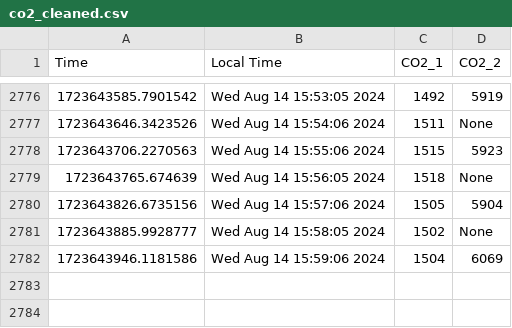
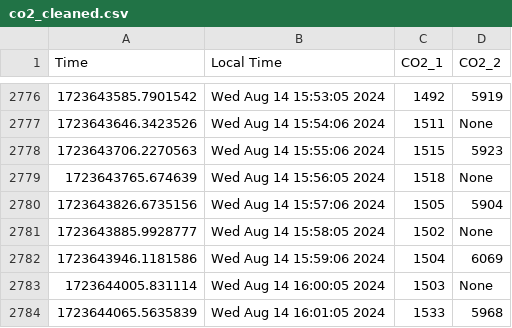
Before and after one commit to uwenji/BiolabSensors, a CSV file: data/co2_cleaned.csv, drawn as a sheet; only a part is shown, gaps mark what is left out; the diff names each change by its address in the sheet, - before the commit and + after, or states it on an @@ line.

```diff
--- a/data/co2_cleaned.csv
+++ b/data/co2_cleaned.csv
+row 2783: 1723644005.831114 | Wed Aug 14 16:00:05 2024 | 1503 | None
+row 2784: 1723644065.5635839 | Wed Aug 14 16:01:05 2024 | 1533 | 5968
```
Also changed, not shown: data/co2.csv.
